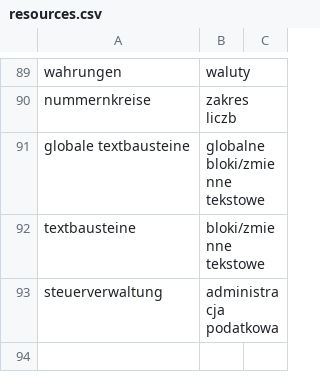
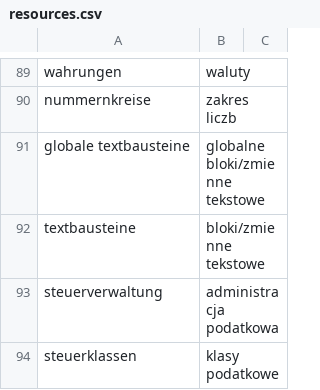
Before and after one commit to halvenas/dictionary_resources, a CSV file: resources.csv, drawn as a sheet; only a part is shown, gaps mark what is left out.

Commit message:
updating file 2020-03-20 10:16:07.178833

```diff
--- a/resources.csv
+++ b/resources.csv
@@ -93 +93,2 @@ textbausteine;bloki/zmienne tekstowe;
 steuerverwaltung;administracja podatkowa;
+steuerklassen;klasy podatkowe;
```
